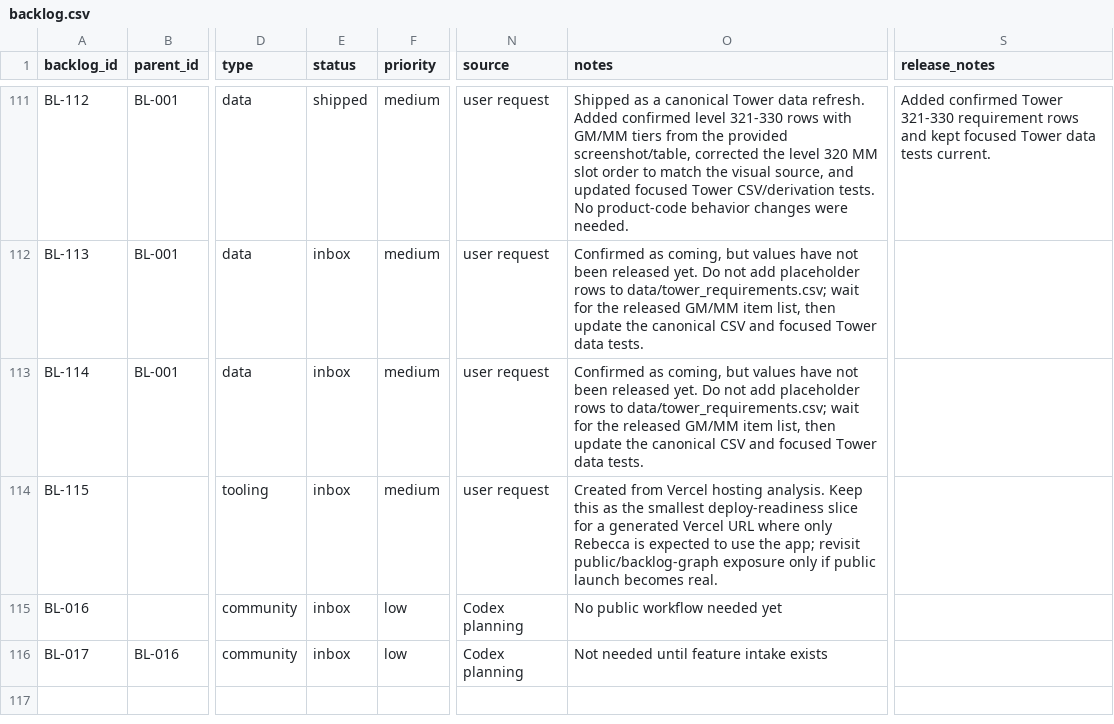
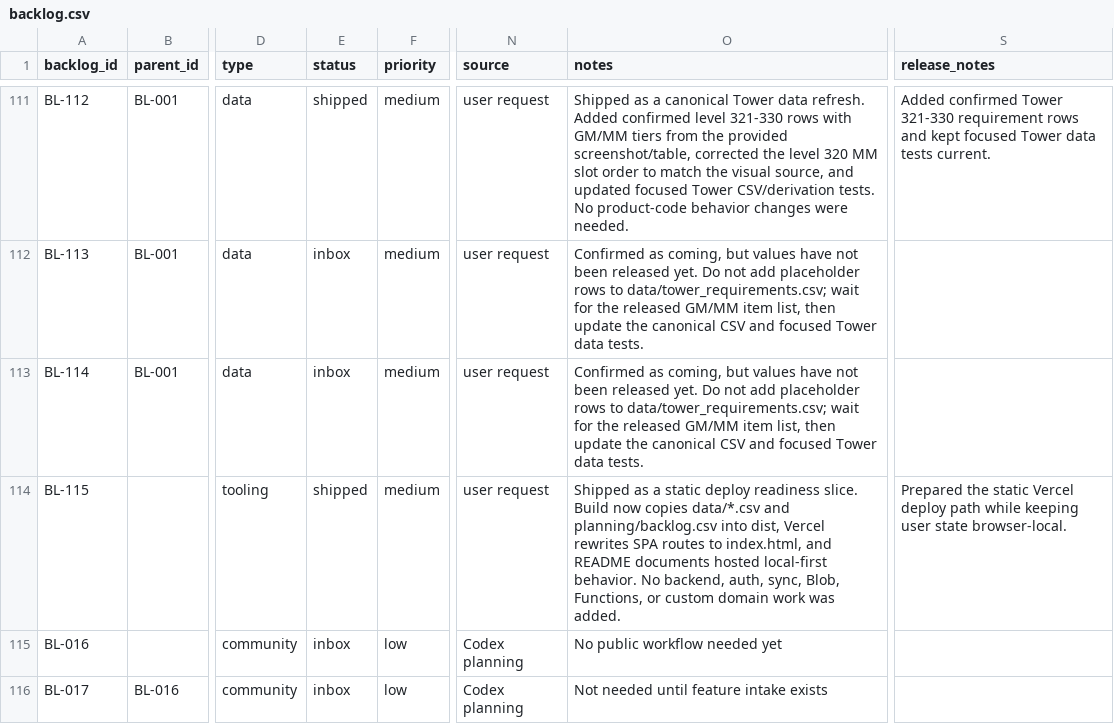
Before and after one commit to missvin/farmrpg-tools, a CSV file: planning/backlog.csv, drawn as a sheet; only a part is shown, gaps mark what is left out; the diff names each change by its address in the sheet, - before the commit and + after, or states it on an @@ line.

Commit message:
chore: prepare static Vercel deploy

```diff
--- a/planning/backlog.csv
+++ b/planning/backlog.csv
-E114 (status): inbox
+E114 (status): shipped
-O114 (notes): Created from Vercel hosting analysis. Keep this as the smallest deploy-readiness slice for a generated Vercel URL where only Rebecca is expected to use the app; revisit public/backlog-graph exposure only if public launch becomes real.
+O114 (notes): Shipped as a static deploy readiness slice. Build now copies data/*.csv and planning/backlog.csv into dist, Vercel rewrites SPA routes to index.html, and README documents hosted local-first behavior. No backend, auth, sync, Blob, Functions, or custom domain work was added.
-S114 (release_notes): (empty)
+S114 (release_notes): Prepared the static Vercel deploy path while keeping user state browser-local.
```
Also changed, not shown: 6 other files.
